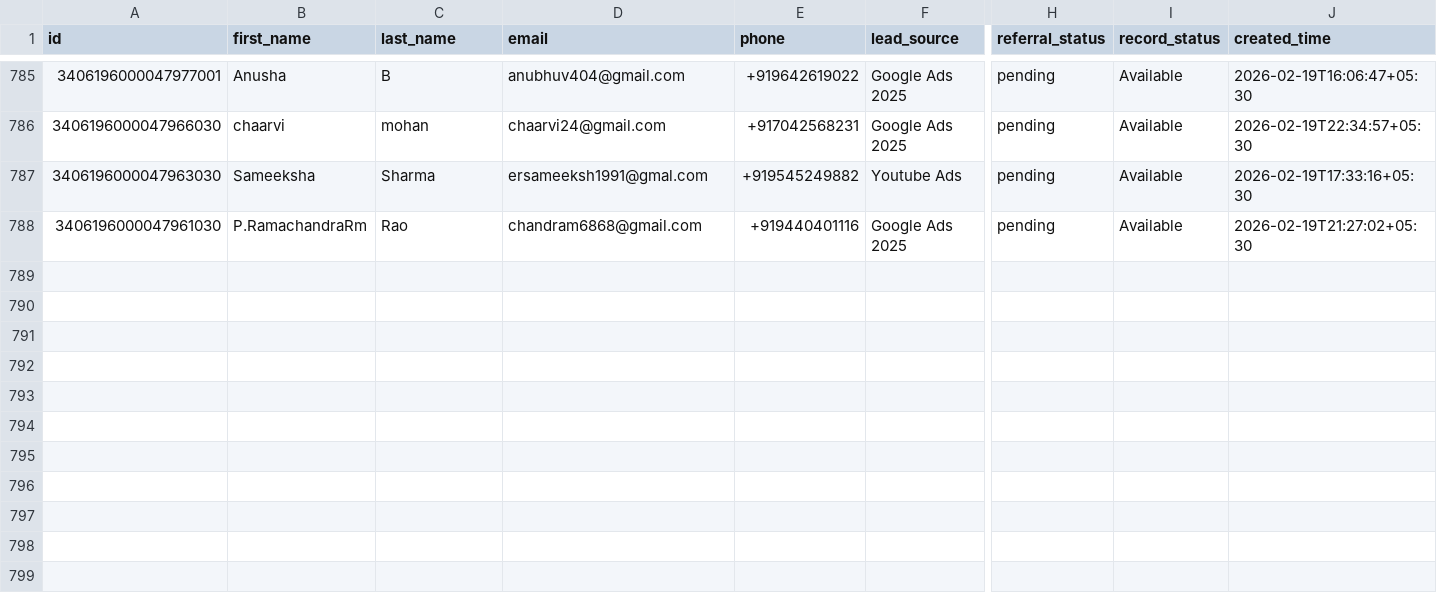
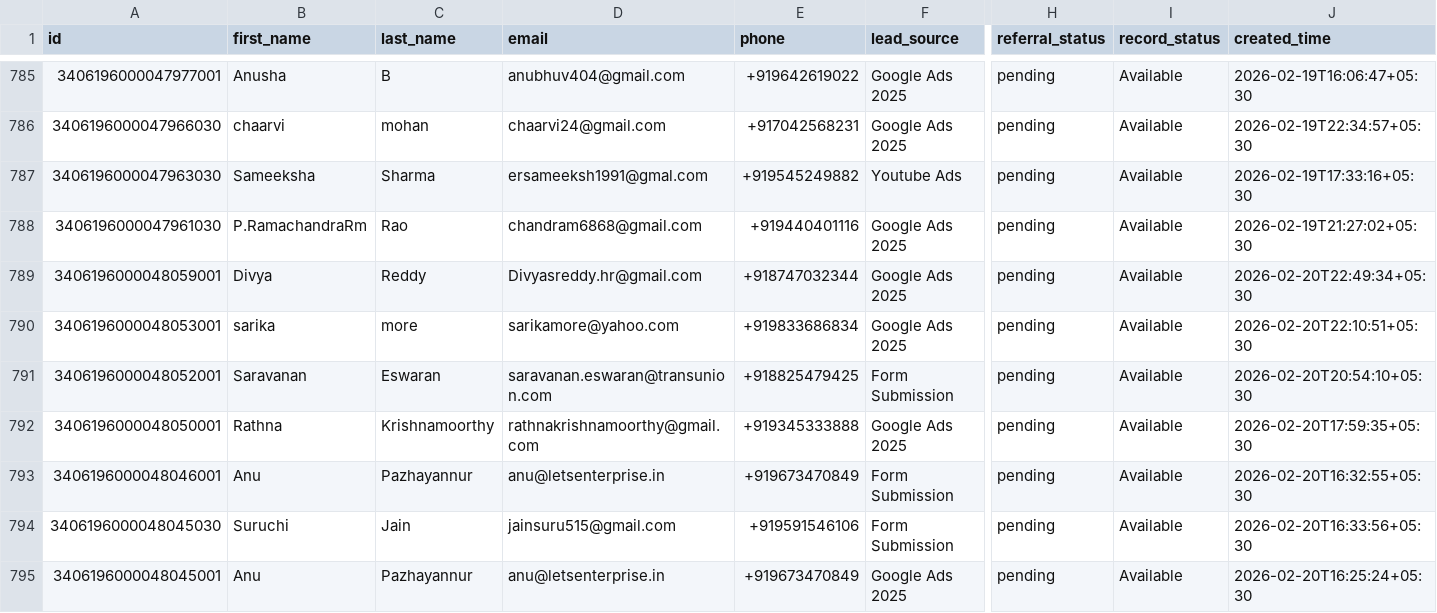
Before and after one commit to navneet-xmonks/leads, a CSV file: erickson_leads.csv, drawn as a sheet; only a part is shown, gaps mark what is left out; rows hold the shown columns only; the diff names each change by its address in the sheet, - before the commit and + after, or states it on an @@ line.

```diff
--- a/erickson_leads.csv
+++ b/erickson_leads.csv
+row 789: 3406196000048059001 | Divya | Reddy | Divyasreddy.hr@gmail.com | +918747032344 | Google Ads 2025 | pending | Available | 2026-02-20T22:49:34+05:30
+row 790: 3406196000048053001 | sarika | more | sarikamore@yahoo.com | +919833686834 | Google Ads 2025 | pending | Available | 2026-02-20T22:10:51+05:30
+row 791: 3406196000048052001 | Saravanan | Eswaran | saravanan.eswaran@transunion.com | +918825479425 | Form Submission | pending | Available | 2026-02-20T20:54:10+05:30
+row 792: 3406196000048050001 | Rathna | Krishnamoorthy | rathnakrishnamoorthy@gmail.com | +919345333888 | Google Ads 2025 | pending | Available | 2026-02-20T17:59:35+05:30
+row 793: 3406196000048046001 | Anu | Pazhayannur | anu@letsenterprise.in | +919673470849 | Form Submission | pending | Available | 2026-02-20T16:32:55+05:30
+row 794: 3406196000048045030 | Suruchi | Jain | jainsuru515@gmail.com | +919591546106 | Form Submission | pending | Available | 2026-02-20T16:33:56+05:30
+row 795: 3406196000048045001 | Anu | Pazhayannur | anu@letsenterprise.in | +919673470849 | Google Ads 2025 | pending | Available | 2026-02-20T16:25:24+05:30
```
Also changed, not shown: 3 other files.
